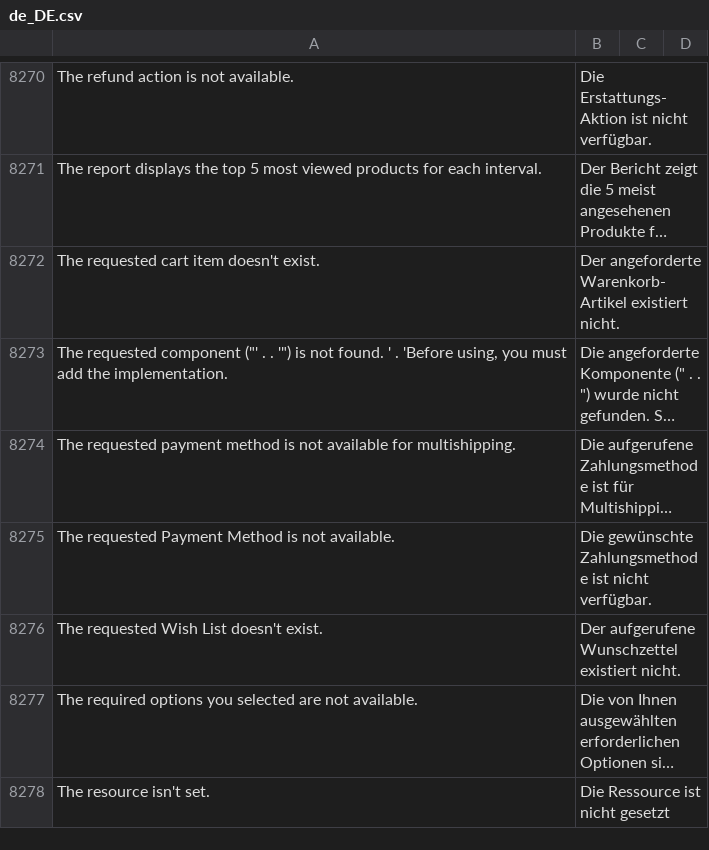
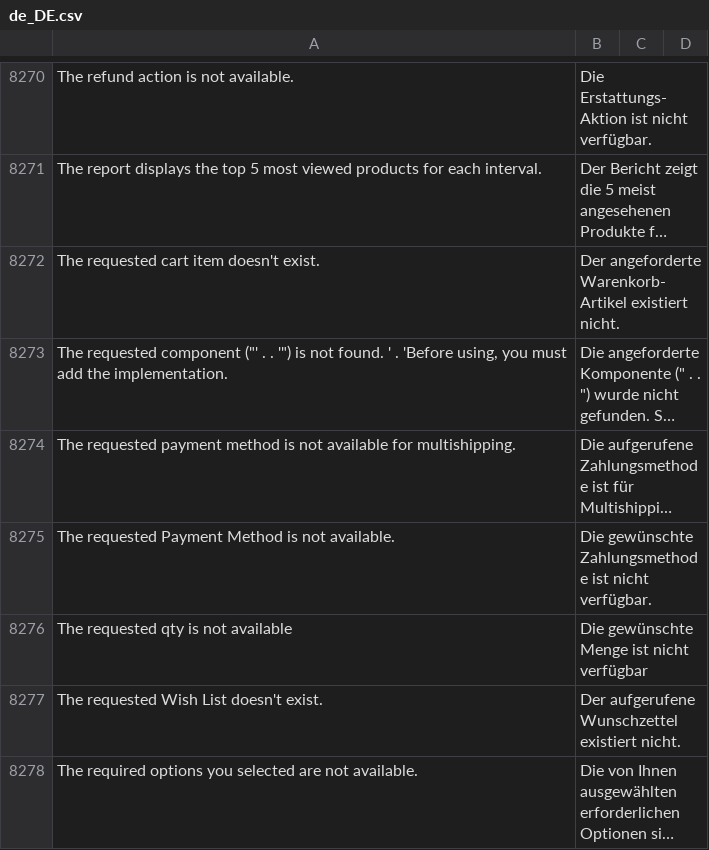
Before and after one commit to splendidinternet/Magento2_German_LocalePack_de_DE, a CSV file: de_DE.csv, drawn as a sheet; only a part is shown, gaps mark what is left out; the shorter side is filled out with more unchanged rows; long unchanged cells end in …; the diff names each change by its address in the sheet, - before the commit and + after, or states it on an @@ line.

Commit message:
Added translation for "The requested qty is not available"

```diff
--- a/de_DE.csv
+++ b/de_DE.csv
+row 8276: The requested qty is not available | Die gewünschte Menge ist nicht verfügbar
```
